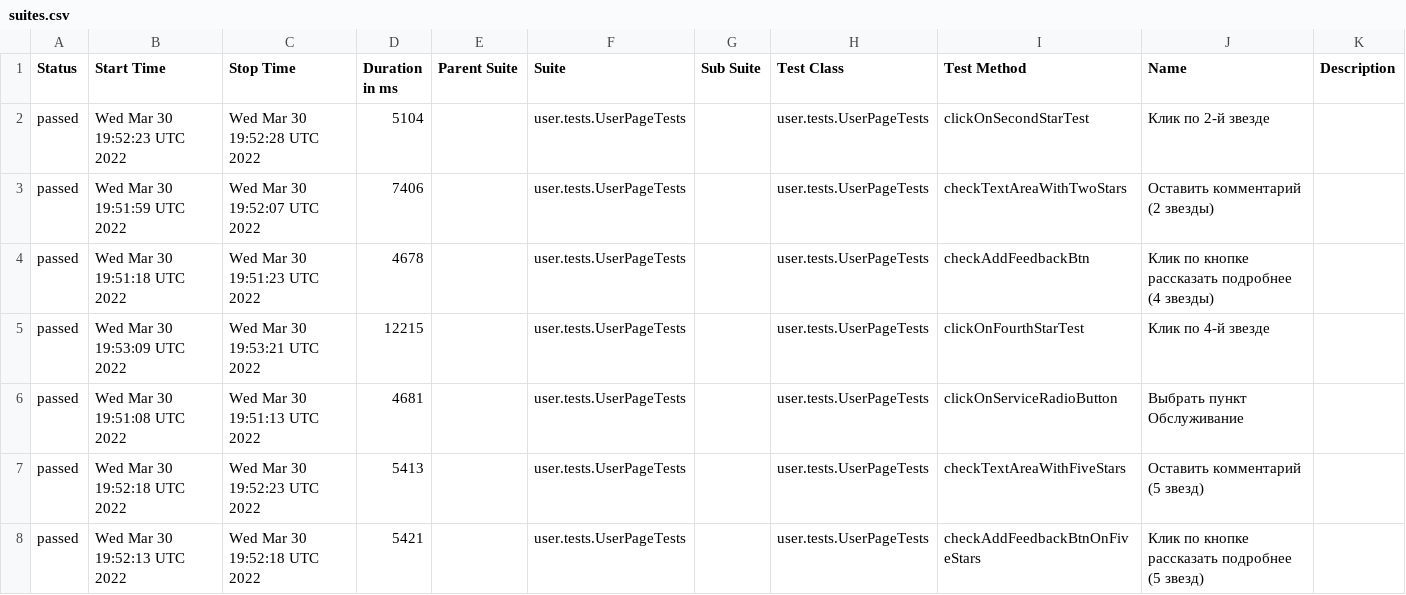
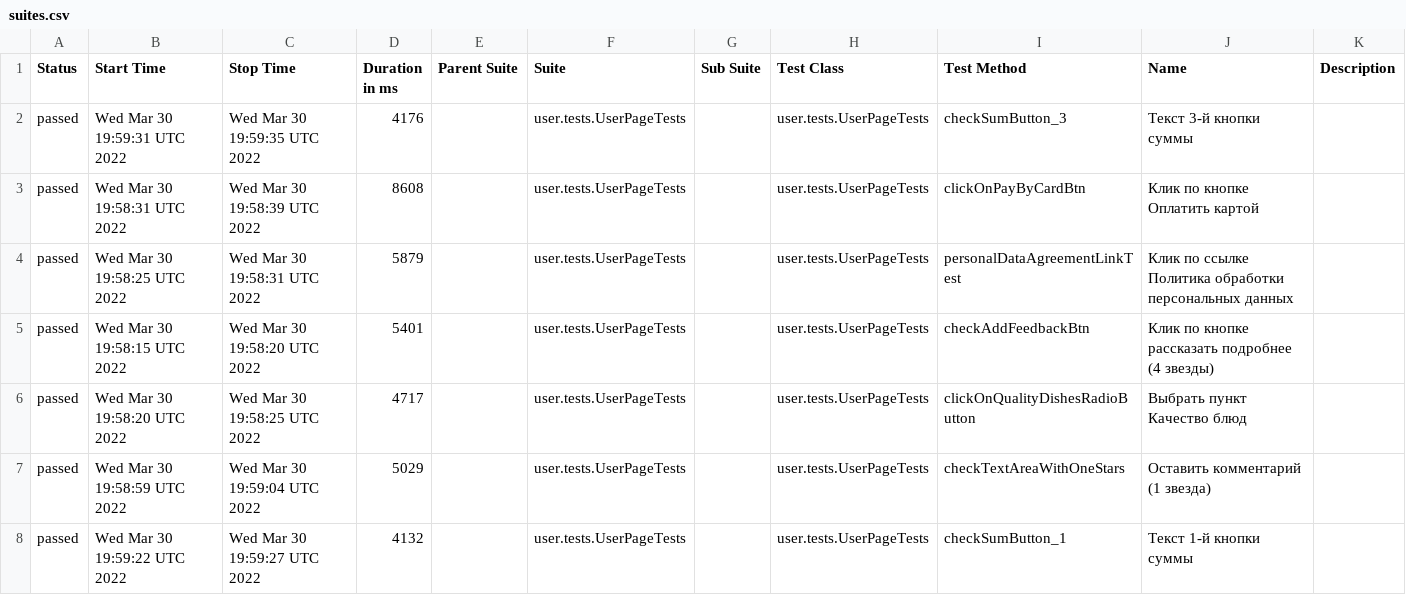
Before and after one commit to AntonovArtur/Web-UI, a CSV file: docs/allure-maven-plugin/data/suites.csv, drawn as a sheet; only a part is shown; the diff covers the shown part only.

Commit message:
Deploying to test from master 27cc01ddbdfda48d7ec4912964d5f7d8c0d239d6

```diff
--- a/docs/allure-maven-plugin/data/suites.csv
+++ b/docs/allure-maven-plugin/data/suites.csv
@@ -1,8 +1,8 @@
 "Status","Start Time","Stop Time","Duration in ms","Parent Suite","Suite","Sub Suite","Test Class","Test Method","Name","Description"
-"passed","Wed Mar 30 19:52:23 UTC 2022","Wed Mar 30 19:52:28 UTC 2022","5104","","user.tests.UserPageTests","","user.tests.UserPageTests","clickOnSecondStarTest","Клик по 2-й звезде",""
-"passed","Wed Mar 30 19:51:59 UTC 2022","Wed Mar 30 19:52:07 UTC 2022","7406","","user.tests.UserPageTests","","user.tests.UserPageTests","checkTextAreaWithTwoStars","Оставить комментарий (2 звезды)",""
-"passed","Wed Mar 30 19:51:18 UTC 2022","Wed Mar 30 19:51:23 UTC 2022","4678","","user.tests.UserPageTests","","user.tests.UserPageTests","checkAddFeedbackBtn","Клик по кнопке рассказать подробнее (4 звезды)",""
-"passed","Wed Mar 30 19:53:09 UTC 2022","Wed Mar 30 19:53:21 UTC 2022","12215","","user.tests.UserPageTests","","user.tests.UserPageTests","clickOnFourthStarTest","Клик по 4-й звезде",""
-"passed","Wed Mar 30 19:51:08 UTC 2022","Wed Mar 30 19:51:13 UTC 2022","4681","","user.tests.UserPageTests","","user.tests.UserPageTests","clickOnServiceRadioButton","Выбрать пункт Обслуживание",""
-"passed","Wed Mar 30 19:52:18 UTC 2022","Wed Mar 30 19:52:23 UTC 2022","5413","","user.tests.UserPageTests","","user.tests.UserPageTests","checkTextAreaWithFiveStars","Оставить комментарий (5 звезд)",""
-"passed","Wed Mar 30 19:52:13 UTC 2022","Wed Mar 30 19:52:18 UTC 2022","5421","","user.tests.UserPageTests","","user.tests.UserPageTests","checkAddFeedbackBtnOnFiveStars","Клик по кнопке рассказать подробнее (5 звезд)",""
+"passed","Wed Mar 30 19:59:31 UTC 2022","Wed Mar 30 19:59:35 UTC 2022","4176","","user.tests.UserPageTests","","user.tests.UserPageTests","checkSumButton_3","Текст 3-й кнопки суммы",""
+"passed","Wed Mar 30 19:58:31 UTC 2022","Wed Mar 30 19:58:39 UTC 2022","8608","","user.tests.UserPageTests","","user.tests.UserPageTests","clickOnPayByCardBtn","Клик по кнопке Оплатить картой",""
+"passed","Wed Mar 30 19:58:25 UTC 2022","Wed Mar 30 19:58:31 UTC 2022","5879","","user.tests.UserPageTests","","user.tests.UserPageTests","personalDataAgreementLinkTest","Клик по ссылке Политика обработки персональных данных",""
+"passed","Wed Mar 30 19:58:15 UTC 2022","Wed Mar 30 19:58:20 UTC 2022","5401","","user.tests.UserPageTests","","user.tests.UserPageTests","checkAddFeedbackBtn","Клик по кнопке рассказать подробнее (4 звезды)",""
+"passed","Wed Mar 30 19:58:20 UTC 2022","Wed Mar 30 19:58:25 UTC 2022","4717","","user.tests.UserPageTests","","user.tests.UserPageTests","clickOnQualityDishesRadioButton","Выбрать пункт Качество блюд",""
+"passed","Wed Mar 30 19:58:59 UTC 2022","Wed Mar 30 19:59:04 UTC 2022","5029","","user.tests.UserPageTests","","user.tests.UserPageTests","checkTextAreaWithOneStars","Оставить комментарий (1 звездa)",""
+"passed","Wed Mar 30 19:59:22 UTC 2022","Wed Mar 30 19:59:27 UTC 2022","4132","","user.tests.UserPageTests","","user.tests.UserPageTests","checkSumButton_1","Текст 1-й кнопки суммы",""
```
Also changed, not shown: 5 added rows, 5 removed rows and 68 edited cells elsewhere in this file, 53 other files.
